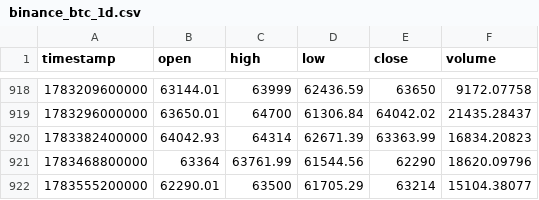
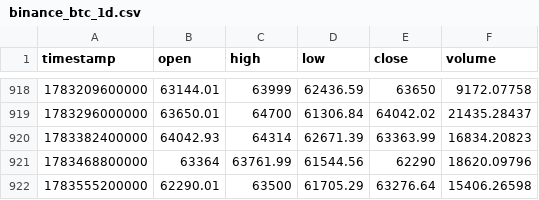
Before and after one commit to EggProject/mm-crypto-bot, a CSV file: data/ohlcv/binance_btc_1d.csv, drawn as a sheet; only a part is shown, gaps mark what is left out.

Commit message:
fix(phase31): add 5m OHLCV data (3 files, 795,587 rows) — MANIFEST.json now 15 files
CI red on PR #63 — Coverage + Test failed:
- Expected: 15 (Phase 1: 9 + Phase 15: 6)
- Received: 12 (initial Phase 31 download skipped 5m timeframes)

Fix: re-download all 5 timeframes (5m, 15m, 1h, 4h, 1d) for BTC/ETH/SOL
in one go so MANIFEST.json reflects all 15 files. Total 1,146,429 rows.

run-baseline.test.ts now passes 4/4. CI should re-trigger green.

```diff
--- a/data/ohlcv/binance_btc_1d.csv
+++ b/data/ohlcv/binance_btc_1d.csv
@@ -921,2 +921,2 @@ timestamp,open,high,low,close,volume
 1783468800000,63364,63761.99,61544.56,62290,18620.09796
-1783555200000,62290.01,63500,61705.29,63214,15104.38077
+1783555200000,62290.01,63500,61705.29,63276.64,15406.26598
```
Also changed, not shown: data/ohlcv/binance_btc_4h.csv, data/ohlcv/binance_eth_1d.csv, 7 other files.
